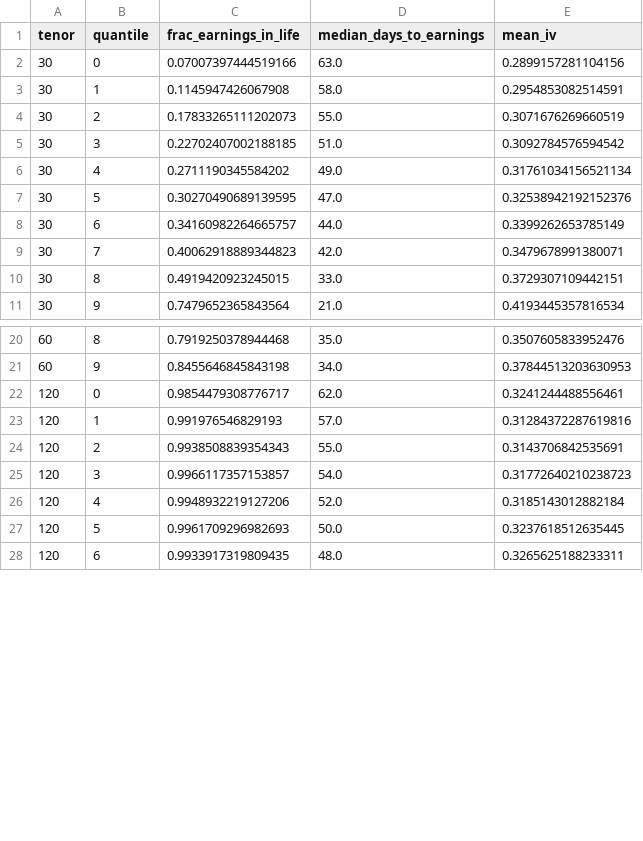
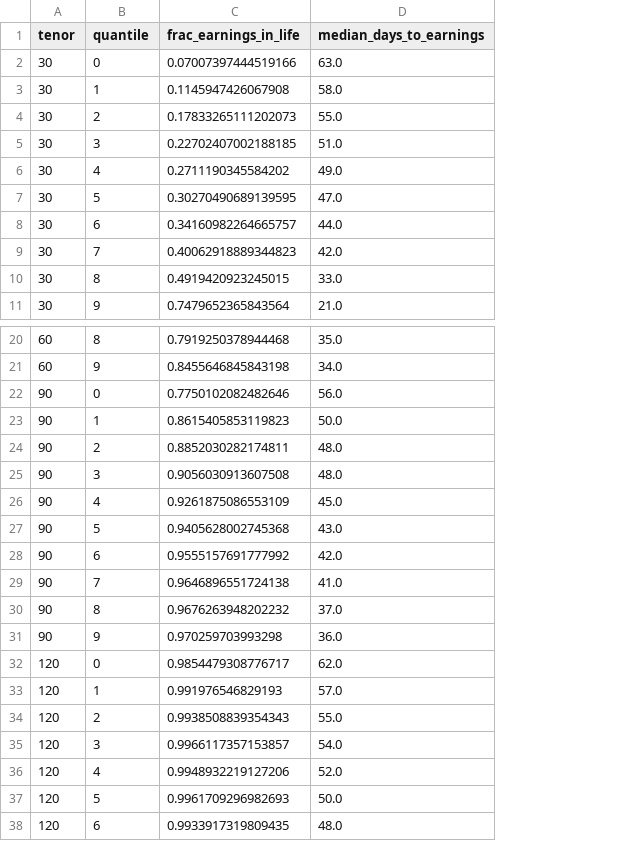
Before and after one commit to andrewhall1124/quant-research, a CSV file: research/vrp_cross_section/results/earnings_profile.csv, drawn as a sheet; only a part is shown, gaps mark what is left out; removed rows and columns are numbered as before the commit, all else as after; the diff names each change by its address in the sheet, - before the commit and + after, or states it on an @@ line.

```diff
--- a/research/vrp_cross_section/results/earnings_profile.csv
+++ b/research/vrp_cross_section/results/earnings_profile.csv
-column E (mean_iv), rows 2-11: 0.2899157281104156 | 0.2954853082514591 | 0.3071676269660519 | 0.3092784576594542 | 0.31761034156521134 | 0.32538942192152376 | 0.3399262653785149 | 0.3479678991380071 | 0.3729307109442151 | 0.4193445357816534; rows 20-28: 0.3507605833952476 | 0.37844513203630953 | 0.3241244488556461 | 0.31284372287619816 | 0.3143706842535691 | 0.31772640210238723 | 0.3185143012882184 | 0.3237618512635445 | 0.3265625188233311
+row 22: 90 | 0 | 0.7750102082482646 | 56.0
+row 23: 90 | 1 | 0.8615405853119823 | 50.0
+row 24: 90 | 2 | 0.8852030282174811 | 48.0
+row 25: 90 | 3 | 0.9056030913607508 | 48.0
+row 26: 90 | 4 | 0.9261875086553109 | 45.0
+row 27: 90 | 5 | 0.9405628002745368 | 43.0
+row 28: 90 | 6 | 0.9555157691777992 | 42.0
+row 29: 90 | 7 | 0.9646896551724138 | 41.0
+row 30: 90 | 8 | 0.9676263948202232 | 37.0
+row 31: 90 | 9 | 0.970259703993298 | 36.0
```
Also changed, not shown: research/vrp_cross_section/results/signal_race.csv, research/vrp_cross_section/results/tenor_grid.csv, 26 other files.
